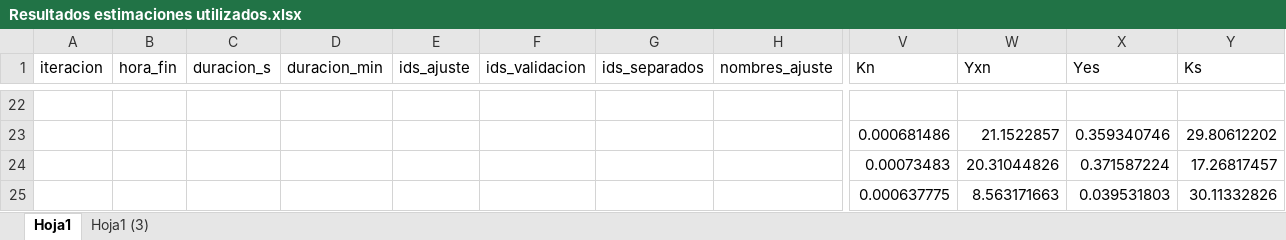
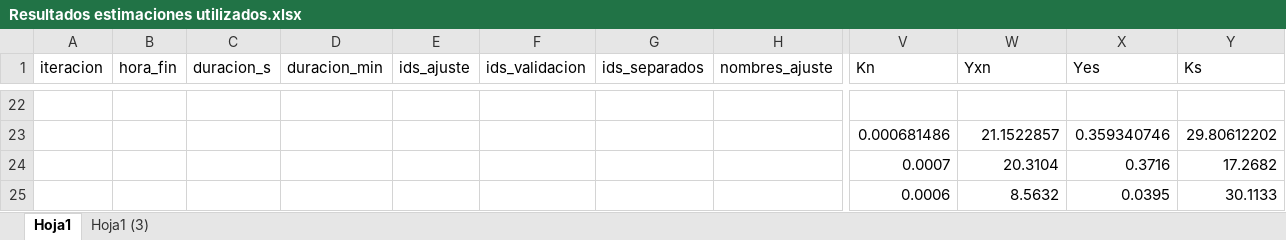
Before and after one commit to mfernandafolch/Proyecto_Tintos_CyT_P2, an Excel workbook: Códigos_modelo_Coleman/optimizacion_pymoo/resultados_buenos/Resultados estimaciones utilizados.xlsx, sheet Hoja1, drawn as a sheet; only a part is shown, gaps mark what is left out; values as stored, in another font and other column widths than the file's, no borders; charts and pictures not drawn; removed rows and columns are numbered as before the commit, all else as after; rows hold the shown columns only; the diff names each change by its address in the sheet, - before the commit and + after, or states it on an @@ line.

Commit message:
27/05: Actualización gráficos de resultados con bandas de confianza por simulacion de monte carlo

```diff
--- a/Códigos_modelo_Coleman/optimizacion_pymoo/resultados_buenos/Resultados estimaciones utilizados.xlsx (sheet Hoja1)
+++ b/Códigos_modelo_Coleman/optimizacion_pymoo/resultados_buenos/Resultados estimaciones utilizados.xlsx (sheet Hoja1)
-row 24:  |  |  |  |  |  |  |  | 0.00073483 | 20.31044826 | 0.371587224 | 17.26817457
-row 25:  |  |  |  |  |  |  |  | 0.000637775 | 8.563171663 | 0.039531803 | 30.11332826
+row 24:  |  |  |  |  |  |  |  | 0.0007 | 20.3104 | 0.3716 | 17.2682
+row 25:  |  |  |  |  |  |  |  | 0.0006 | 8.5632 | 0.0395 | 30.1133
```
Also changed, not shown: charts or pictures, 5 other files.
